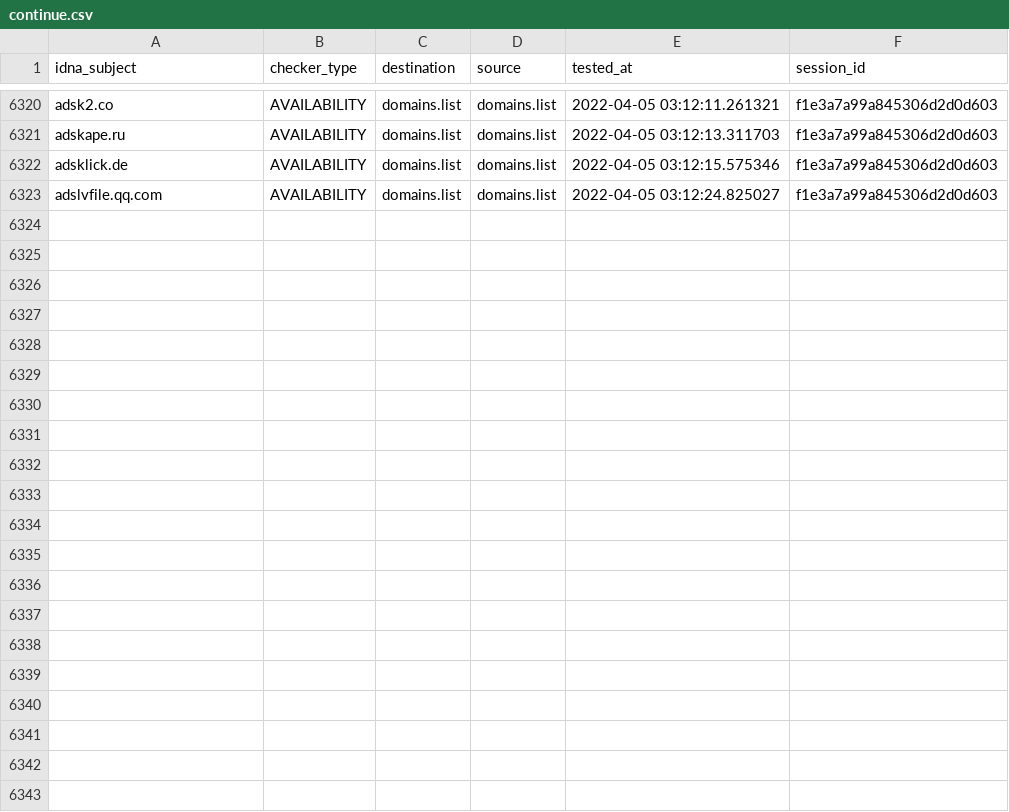
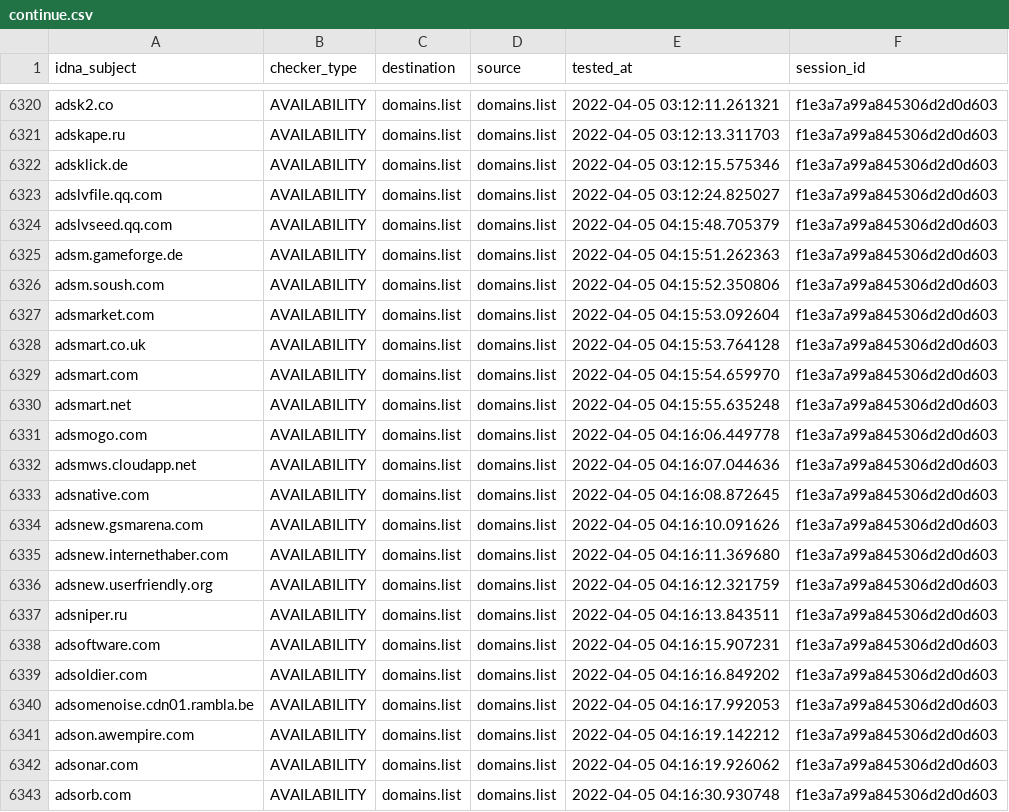
Before and after one commit to Ultimate-Hosts-Blacklist/Wiggum27_Blockers, a CSV file: output/domains.list/continue.csv, drawn as a sheet; only a part is shown, gaps mark what is left out; the diff names each change by its address in the sheet, - before the commit and + after, or states it on an @@ line.

```diff
--- a/output/domains.list/continue.csv
+++ b/output/domains.list/continue.csv
+row 6324: adslvseed.qq.com | AVAILABILITY | domains.list | domains.list | 2022-04-05 04:15:48.705379 | f1e3a7a99a845306d2d0d603
+row 6325: adsm.gameforge.de | AVAILABILITY | domains.list | domains.list | 2022-04-05 04:15:51.262363 | f1e3a7a99a845306d2d0d603
+row 6326: adsm.soush.com | AVAILABILITY | domains.list | domains.list | 2022-04-05 04:15:52.350806 | f1e3a7a99a845306d2d0d603
+row 6327: adsmarket.com | AVAILABILITY | domains.list | domains.list | 2022-04-05 04:15:53.092604 | f1e3a7a99a845306d2d0d603
+row 6328: adsmart.co.uk | AVAILABILITY | domains.list | domains.list | 2022-04-05 04:15:53.764128 | f1e3a7a99a845306d2d0d603
+row 6329: adsmart.com | AVAILABILITY | domains.list | domains.list | 2022-04-05 04:15:54.659970 | f1e3a7a99a845306d2d0d603
+row 6330: adsmart.net | AVAILABILITY | domains.list | domains.list | 2022-04-05 04:15:55.635248 | f1e3a7a99a845306d2d0d603
+row 6331: adsmogo.com | AVAILABILITY | domains.list | domains.list | 2022-04-05 04:16:06.449778 | f1e3a7a99a845306d2d0d603
+row 6332: adsmws.cloudapp.net | AVAILABILITY | domains.list | domains.list | 2022-04-05 04:16:07.044636 | f1e3a7a99a845306d2d0d603
+row 6333: adsnative.com | AVAILABILITY | domains.list | domains.list | 2022-04-05 04:16:08.872645 | f1e3a7a99a845306d2d0d603
+row 6334: adsnew.gsmarena.com | AVAILABILITY | domains.list | domains.list | 2022-04-05 04:16:10.091626 | f1e3a7a99a845306d2d0d603
+row 6335: adsnew.internethaber.com | AVAILABILITY | domains.list | domains.list | 2022-04-05 04:16:11.369680 | f1e3a7a99a845306d2d0d603
+row 6336: adsnew.userfriendly.org | AVAILABILITY | domains.list | domains.list | 2022-04-05 04:16:12.321759 | f1e3a7a99a845306d2d0d603
+row 6337: adsniper.ru | AVAILABILITY | domains.list | domains.list | 2022-04-05 04:16:13.843511 | f1e3a7a99a845306d2d0d603
+row 6338: adsoftware.com | AVAILABILITY | domains.list | domains.list | 2022-04-05 04:16:15.907231 | f1e3a7a99a845306d2d0d603
+row 6339: adsoldier.com | AVAILABILITY | domains.list | domains.list | 2022-04-05 04:16:16.849202 | f1e3a7a99a845306d2d0d603
+row 6340: adsomenoise.cdn01.rambla.be | AVAILABILITY | domains.list | domains.list | 2022-04-05 04:16:17.992053 | f1e3a7a99a845306d2d0d603
+row 6341: adson.awempire.com | AVAILABILITY | domains.list | domains.list | 2022-04-05 04:16:19.142212 | f1e3a7a99a845306d2d0d603
+row 6342: adsonar.com | AVAILABILITY | domains.list | domains.list | 2022-04-05 04:16:19.926062 | f1e3a7a99a845306d2d0d603
+row 6343: adsorb.com | AVAILABILITY | domains.list | domains.list | 2022-04-05 04:16:30.930748 | f1e3a7a99a845306d2d0d603
```
Also changed, not shown: .pyfunceble/inactive.csv, .pyfunceble/whois.csv, 11 other files.
